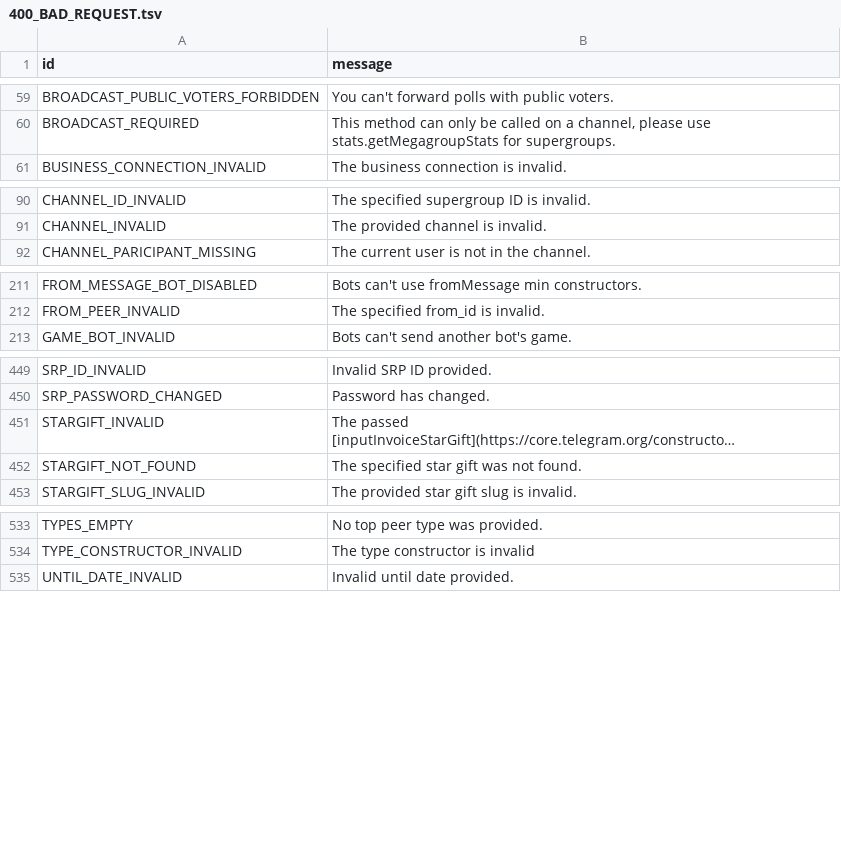
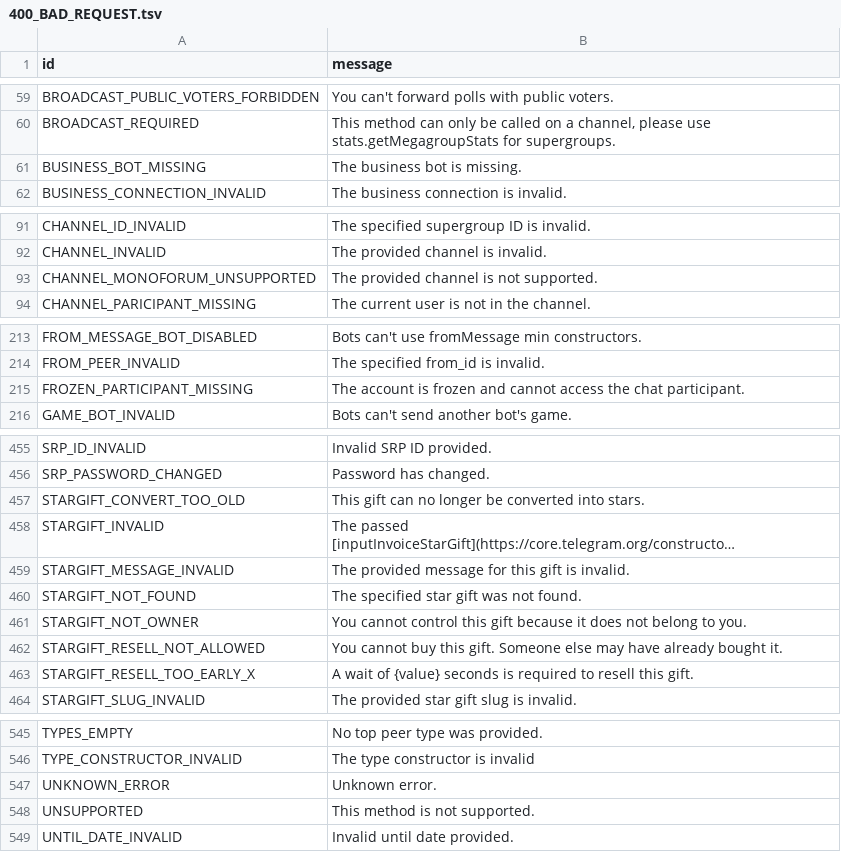
Before and after one commit to TelegramPlayground/PyroTGFork, a TSV file: compiler/errors/source/400_BAD_REQUEST.tsv, drawn as a sheet; only a part is shown, gaps mark what is left out; long unchanged cells end in …; the diff covers the shown part only; the diff names each change by its address in the sheet, - before the commit and + after, or states it on an @@ line.

```diff
--- a/compiler/errors/source/400_BAD_REQUEST.tsv
+++ b/compiler/errors/source/400_BAD_REQUEST.tsv
+row 61: BUSINESS_BOT_MISSING | The business bot is missing.
+row 93: CHANNEL_MONOFORUM_UNSUPPORTED | The provided channel is not supported.
+row 215: FROZEN_PARTICIPANT_MISSING | The account is frozen and cannot access the chat participant.
+row 457: STARGIFT_CONVERT_TOO_OLD | This gift can no longer be converted into stars.
+row 459: STARGIFT_MESSAGE_INVALID | The provided message for this gift is invalid.
+row 461: STARGIFT_NOT_OWNER | You cannot control this gift because it does not belong to you.
+row 462: STARGIFT_RESELL_NOT_ALLOWED | You cannot buy this gift. Someone else may have already bought it.
+row 463: STARGIFT_RESELL_TOO_EARLY_X | A wait of {value} seconds is required to resell this gift.
+row 547: UNKNOWN_ERROR | Unknown error.
+row 548: UNSUPPORTED | This method is not supported.
```
Also changed, not shown: 4 added rows elsewhere in this file, compiler/errors/source/403_FORBIDDEN.tsv, compiler/errors/source/420_FLOOD.tsv, 30 other files.
